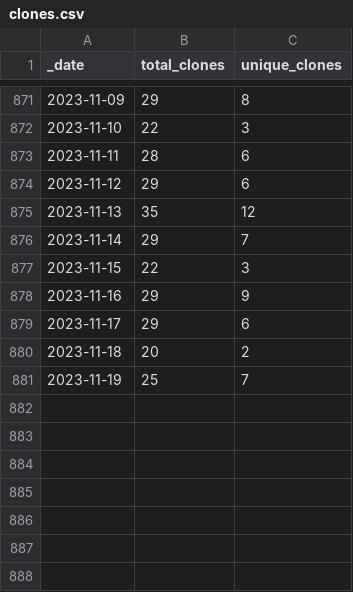
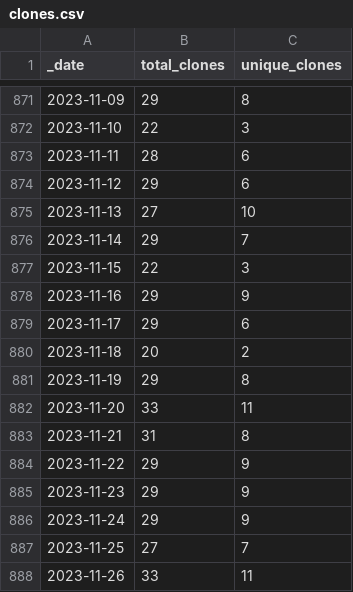
Before and after one commit to AlexRogalskiy/spark-patterns, a CSV file: traffic/clones.csv, drawn as a sheet; only a part is shown, gaps mark what is left out.

Commit message:
GitHub traffic

```diff
--- a/traffic/clones.csv
+++ b/traffic/clones.csv
@@ -874,3 +874,3 @@ _date,total_clones,unique_clones
 2023-11-12,29,6
-2023-11-13,35,12
+2023-11-13,27,10
 2023-11-14,29,7
@@ -880,2 +880,9 @@ _date,total_clones,unique_clones
 2023-11-18,20,2
-2023-11-19,25,7
+2023-11-19,29,8
+2023-11-20,33,11
+2023-11-21,31,8
+2023-11-22,29,9
+2023-11-23,29,9
+2023-11-24,29,9
+2023-11-25,27,7
+2023-11-26,33,11
```
Also changed, not shown: 1 other file.
